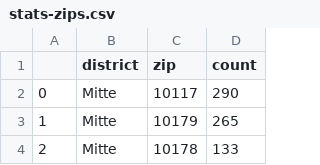
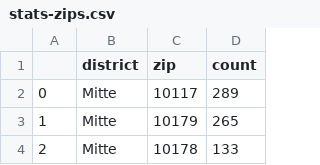
Before and after one commit to demodiff/berlin, a CSV file: data/stats-zips.csv, drawn as a sheet; only a part is shown.

```diff
--- a/data/stats-zips.csv
+++ b/data/stats-zips.csv
@@ -1,3 +1,3 @@
 ,district,zip,count
-0,Mitte,10117,290
+0,Mitte,10117,289
 1,Mitte,10179,265
```
Also changed, not shown: 1 other file.
